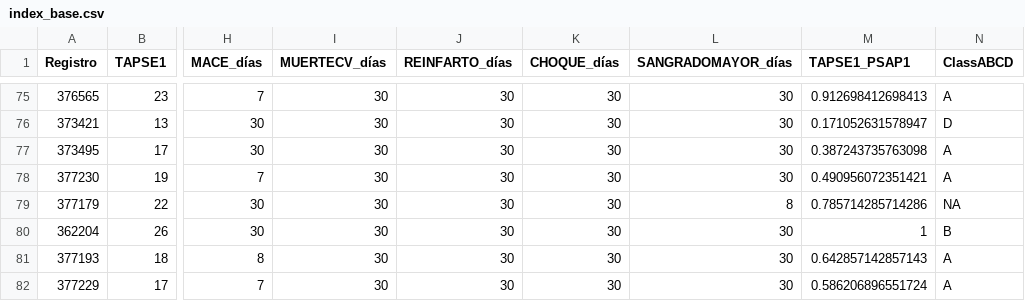
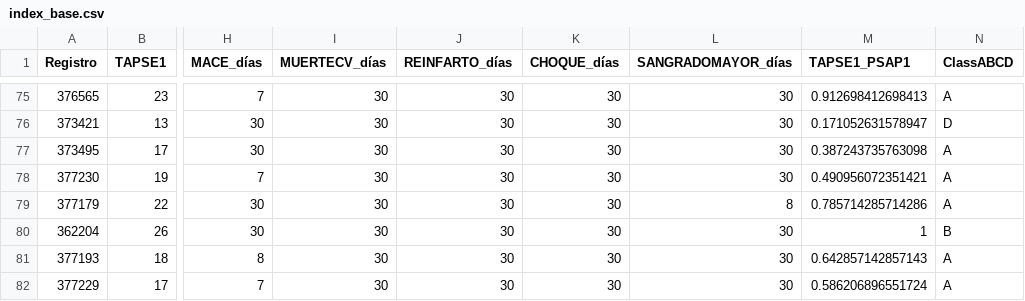
Before and after one commit to blankhall98/Heart-Infarction-Risk-Index-Project, a CSV file: data/index_base.csv, drawn as a sheet; only a part is shown, gaps mark what is left out; the diff names each change by its address in the sheet, - before the commit and + after, or states it on an @@ line.

```diff
--- a/data/index_base.csv
+++ b/data/index_base.csv
-N79 (ClassABCD): NA
+N79 (ClassABCD): A
```
Also changed, not shown: 16 other files.
